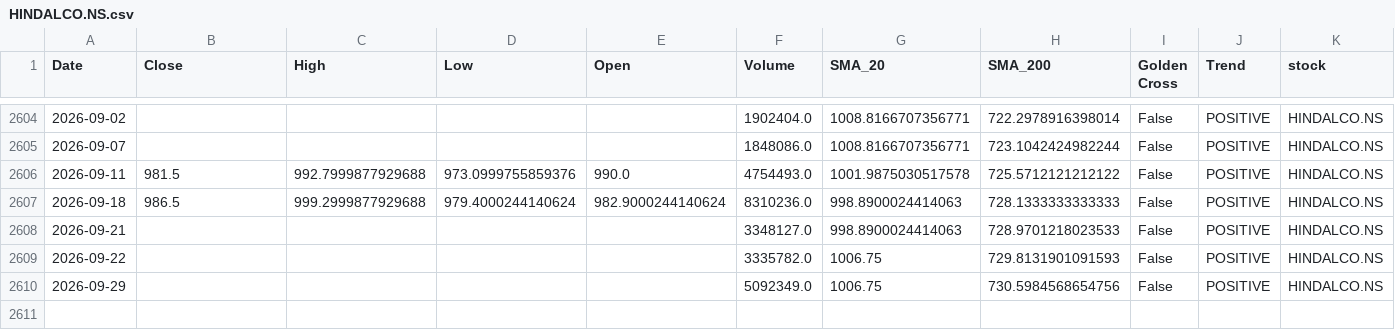
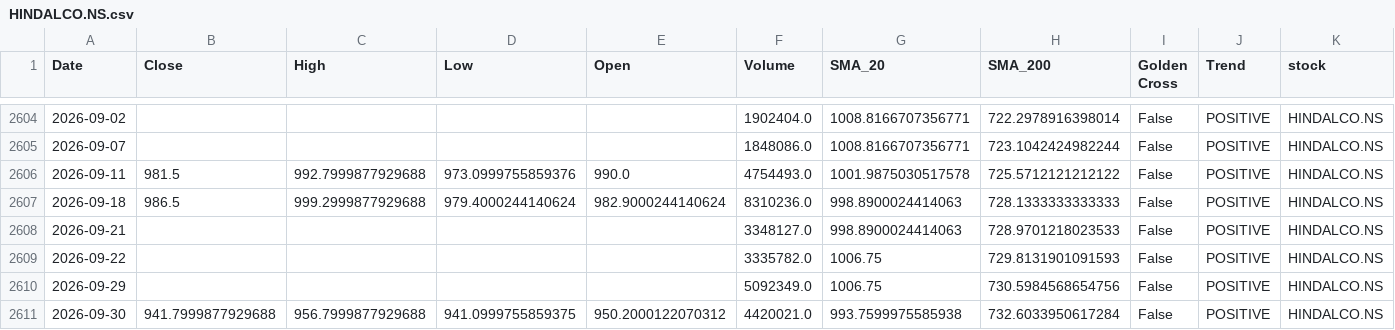
Before and after one commit to sohamdeshpande/nifty-analysis, a CSV file: data/HINDALCO.NS.csv, drawn as a sheet; only a part is shown, gaps mark what is left out; rows hold the shown columns only; the diff names each change by its address in the sheet, - before the commit and + after, or states it on an @@ line.

```diff
--- a/data/HINDALCO.NS.csv
+++ b/data/HINDALCO.NS.csv
+row 2611: 2026-09-30 | 941.7999877929688 | 956.7999877929688 | 941.0999755859375 | 950.2000122070312 | 4420021.0 | 993.7599975585938 | 732.6033950617284 | False | POSITIVE | HINDALCO.NS
```
Also changed, not shown: data/ADANIPORTS.NS.csv, data/HINDUNILVR.NS.csv, 46 other files.
